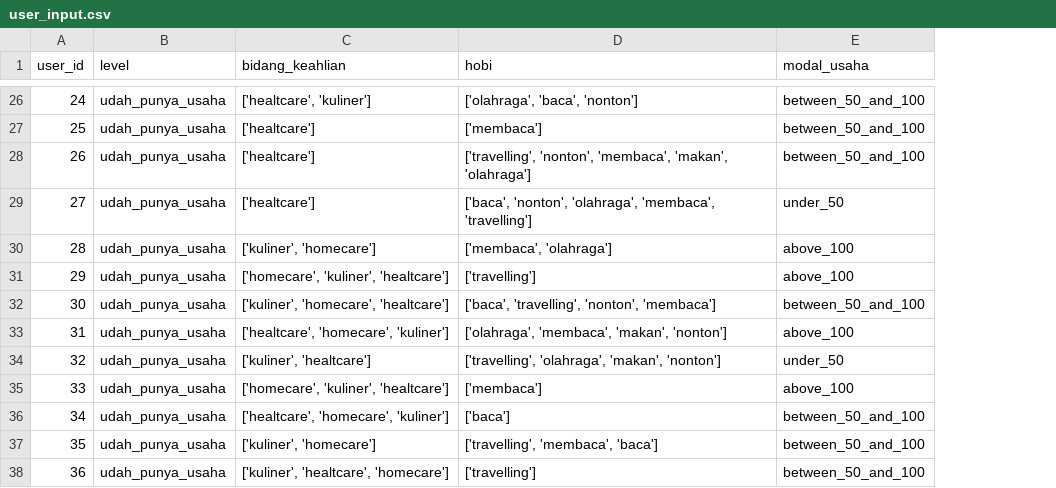
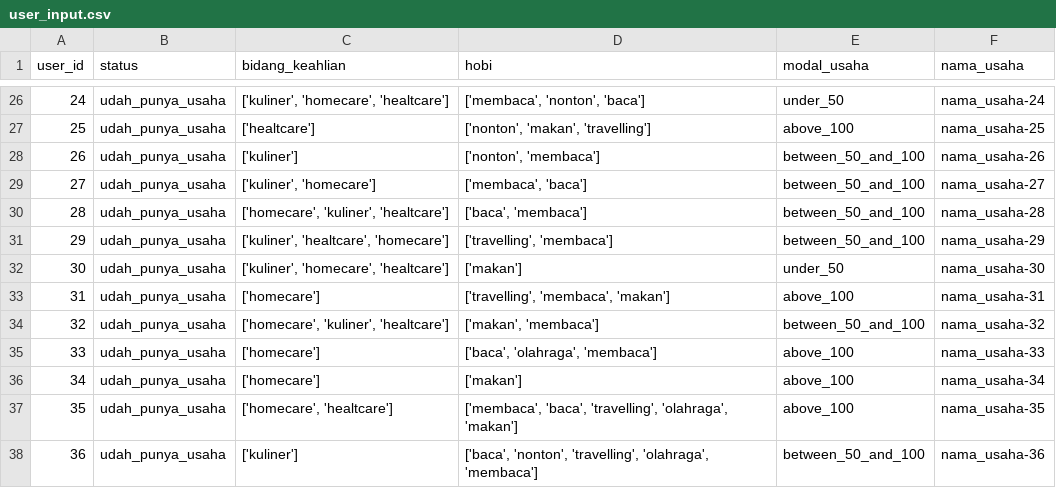
Before and after one commit to mnnurilmi/Training-Platform-for-Micro-Small-and-Medium-Enterprises, a CSV file: Machine Learning/Business Recommender/BUMI Business Recommender/user_input.csv, drawn as a sheet; only a part is shown, gaps mark what is left out; the diff covers the shown part only; the diff names each change by its address in the sheet, - before the commit and + after, or states it on an @@ line.

```diff
--- a/Machine Learning/Business Recommender/BUMI Business Recommender/user_input.csv
+++ b/Machine Learning/Business Recommender/BUMI Business Recommender/user_input.csv
+column F (nama_usaha), rows 26-38: nama_usaha-24 | nama_usaha-25 | nama_usaha-26 | nama_usaha-27 | nama_usaha-28 | nama_usaha-29 | nama_usaha-30 | nama_usaha-31 | nama_usaha-32 | nama_usaha-33 | nama_usaha-34 | nama_usaha-35 | nama_usaha-36
-B1: level
+B1: status
-C26 (bidang_keahlian): ['healtcare', 'kuliner']
+C26 (bidang_keahlian): ['kuliner', 'homecare', 'healtcare']
-D26 (hobi): ['olahraga', 'baca', 'nonton']
+D26 (hobi): ['membaca', 'nonton', 'baca']
-E26 (modal_usaha): between_50_and_100
+E26 (modal_usaha): under_50
-D27 (hobi): ['membaca']
+D27 (hobi): ['nonton', 'makan', 'travelling']
-E27 (modal_usaha): between_50_and_100
+E27 (modal_usaha): above_100
-C28 (bidang_keahlian): ['healtcare']
+C28 (bidang_keahlian): ['kuliner']
-D28 (hobi): ['travelling', 'nonton', 'membaca', 'makan', 'olahraga']
+D28 (hobi): ['nonton', 'membaca']
-C29 (bidang_keahlian): ['healtcare']
+C29 (bidang_keahlian): ['kuliner', 'homecare']
-D29 (hobi): ['baca', 'nonton', 'olahraga', 'membaca', 'travelling']
+D29 (hobi): ['membaca', 'baca']
-E29 (modal_usaha): under_50
+E29 (modal_usaha): between_50_and_100
-C30 (bidang_keahlian): ['kuliner', 'homecare']
+C30 (bidang_keahlian): ['homecare', 'kuliner', 'healtcare']
-D30 (hobi): ['membaca', 'olahraga']
+D30 (hobi): ['baca', 'membaca']
-E30:E31 (modal_usaha): above_100
+E30:E31 (modal_usaha): between_50_and_100
-C31 (bidang_keahlian): ['homecare', 'kuliner', 'healtcare']
+C31 (bidang_keahlian): ['kuliner', 'healtcare', 'homecare']
-D31 (hobi): ['travelling']
+D31 (hobi): ['travelling', 'membaca']
-D32 (hobi): ['baca', 'travelling', 'nonton', 'membaca']
+D32 (hobi): ['makan']
-E32 (modal_usaha): between_50_and_100
+E32 (modal_usaha): under_50
-C33 (bidang_keahlian): ['healtcare', 'homecare', 'kuliner']
+C33 (bidang_keahlian): ['homecare']
-D33 (hobi): ['olahraga', 'membaca', 'makan', 'nonton']
+D33 (hobi): ['travelling', 'membaca', 'makan']
-C34 (bidang_keahlian): ['kuliner', 'healtcare']
+C34 (bidang_keahlian): ['homecare', 'kuliner', 'healtcare']
-D34 (hobi): ['travelling', 'olahraga', 'makan', 'nonton']
+D34 (hobi): ['makan', 'membaca']
-E34 (modal_usaha): under_50
+E34 (modal_usaha): between_50_and_100
-C35 (bidang_keahlian): ['homecare', 'kuliner', 'healtcare']
+C35 (bidang_keahlian): ['homecare']
-D35 (hobi): ['membaca']
+D35 (hobi): ['baca', 'olahraga', 'membaca']
-C36 (bidang_keahlian): ['healtcare', 'homecare', 'kuliner']
+C36 (bidang_keahlian): ['homecare']
-D36 (hobi): ['baca']
+D36 (hobi): ['makan']
-E36:E37 (modal_usaha): between_50_and_100
+E36:E37 (modal_usaha): above_100
-C37 (bidang_keahlian): ['kuliner', 'homecare']
+C37 (bidang_keahlian): ['homecare', 'healtcare']
-D37 (hobi): ['travelling', 'membaca', 'baca']
+D37 (hobi): ['membaca', 'baca', 'travelling', 'olahraga', 'makan']
-C38 (bidang_keahlian): ['kuliner', 'healtcare', 'homecare']
+C38 (bidang_keahlian): ['kuliner']
-D38 (hobi): ['travelling']
+D38 (hobi): ['baca', 'nonton', 'travelling', 'olahraga', 'membaca']
```
Also changed, not shown: 99 edited cells elsewhere in this file, 3 other files.
